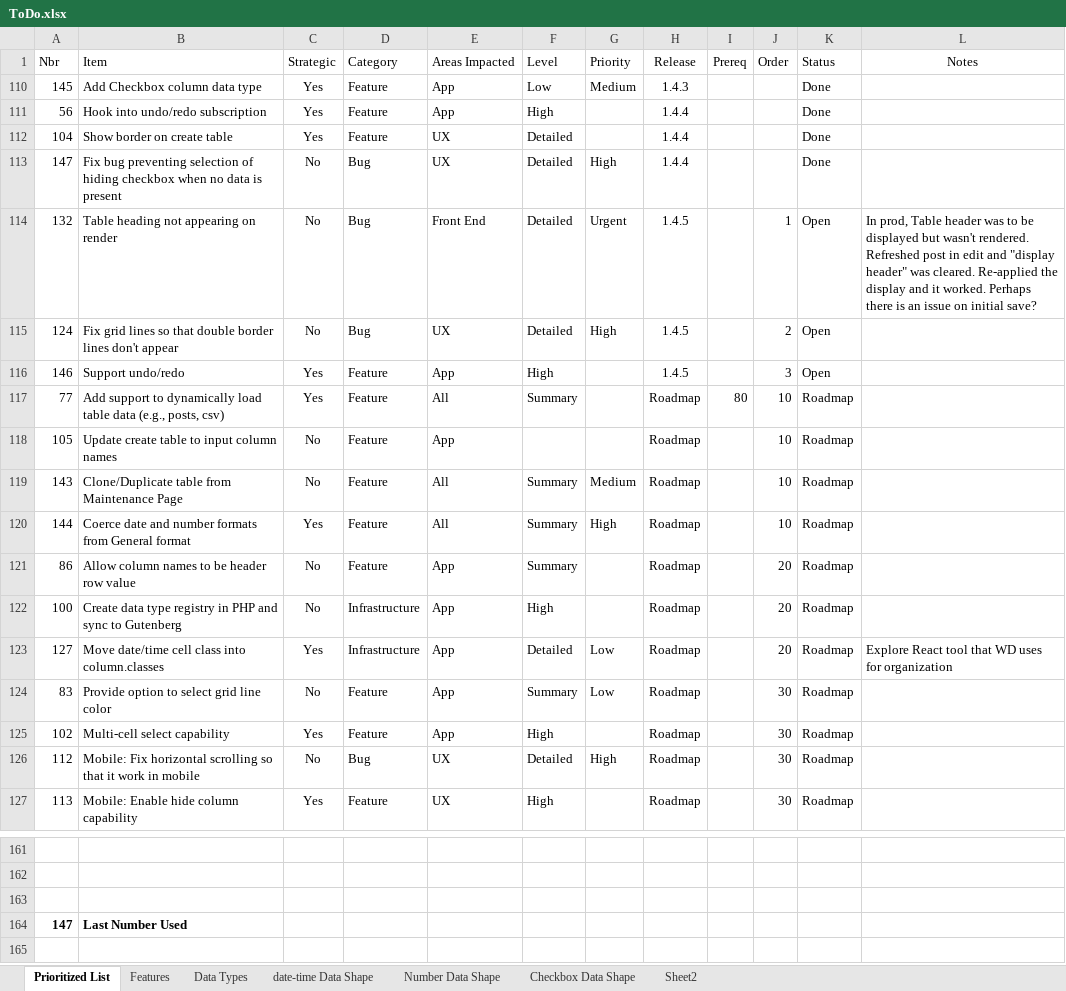
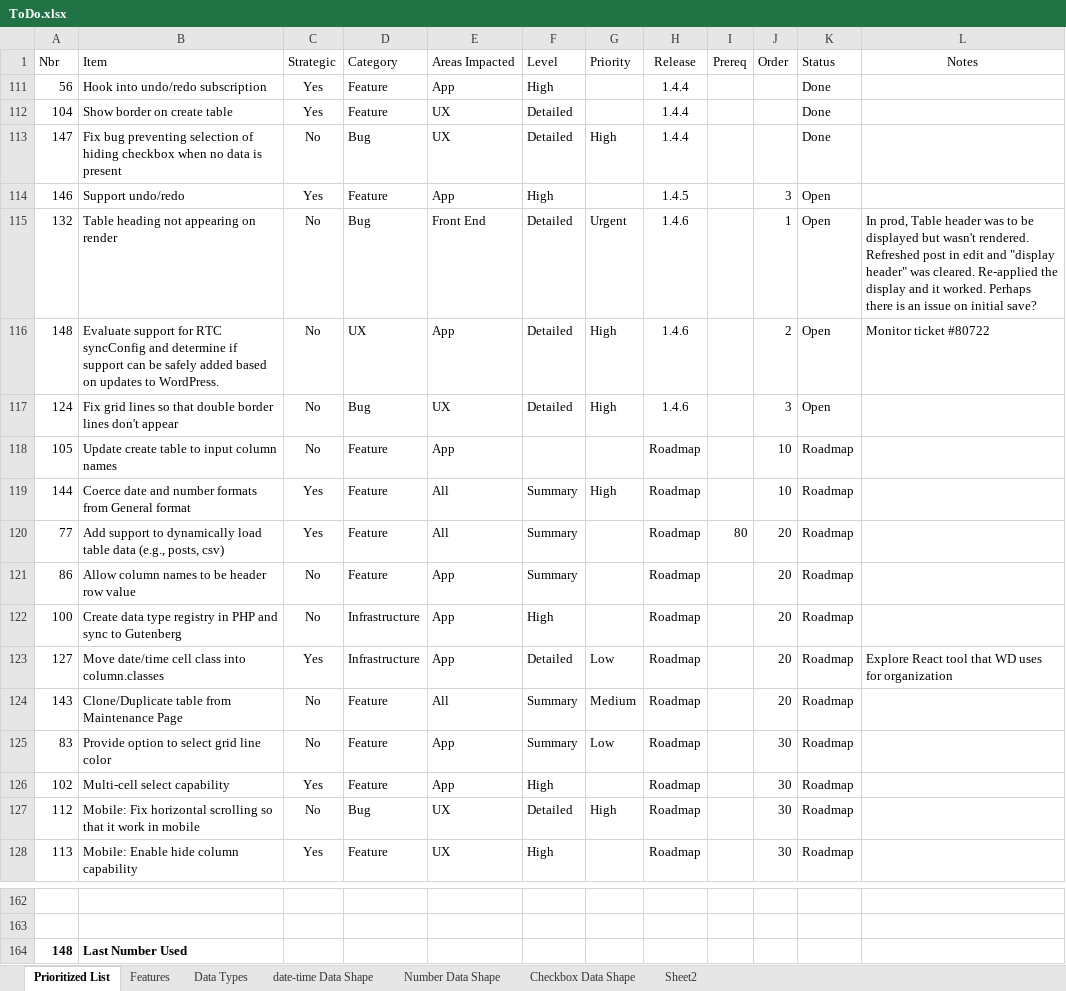
Before and after one commit to gschaub/dynamic-tables, an Excel workbook: Development Docs/ToDo.xlsx, sheet Prioritized List, drawn as a sheet; only a part is shown, gaps mark what is left out; values as stored, in another font and other column widths than the file's, no borders; removed rows and columns are numbered as before the commit, all else as after; the diff names each change by its address in the sheet, - before the commit and + after, or states it on an @@ line.

```diff
--- a/Development Docs/ToDo.xlsx (sheet Prioritized List)
+++ b/Development Docs/ToDo.xlsx (sheet Prioritized List)
@@ row 110 hidden: 145 | Add Checkbox column data type | Yes | Feature | App | Low | Medium | 1.4.3 |  |  | Done @@
-row 114: 132 | Table heading not appearing on render | No | Bug | Front End | Detailed | Urgent | 1.4.5 |  | 1 | Open | In prod, Table header was to be displayed but wasn't rendered. Refreshed post in edit and "display header" was cleared. Re-applied the display and it worked. Perhaps there is an issue on initial save?
-row 115: 124 | Fix grid lines so that double border lines don't appear | No | Bug | UX | Detailed | High | 1.4.5 |  | 2 | Open
-row 117: 77 | Add support to dynamically load table data (e.g., posts, csv) | Yes | Feature | All | Summary |  | Roadmap | 80 | 10 | Roadmap
+row 115: 132 | Table heading not appearing on render | No | Bug | Front End | Detailed | Urgent | 1.4.6 |  | 1 | Open | In prod, Table header was to be displayed but wasn't rendered. Refreshed post in edit and "display header" was cleared. Re-applied the display and it worked. Perhaps there is an issue on initial save?
+row 116: 148 | Evaluate support for RTC syncConfig and determine if support can be safely added based on updates to WordPress. | No | UX | App | Detailed | High | 1.4.6 |  | 2 | Open | Monitor ticket #80722
+row 117: 124 | Fix grid lines so that double border lines don't appear | No | Bug | UX | Detailed | High | 1.4.6 |  | 3 | Open
-row 119: 143 | Clone/Duplicate table from Maintenance Page | No | Feature | All | Summary | Medium | Roadmap |  | 10 | Roadmap
+row 120: 77 | Add support to dynamically load table data (e.g., posts, csv) | Yes | Feature | All | Summary |  | Roadmap | 80 | 20 | Roadmap
+row 124: 143 | Clone/Duplicate table from Maintenance Page | No | Feature | All | Summary | Medium | Roadmap |  | 20 | Roadmap
-row 164: (empty)
+row 164: 148 | Last Number Used
-row 164: 147 | Last Number Used
```
Also changed, not shown: 6 other files.
